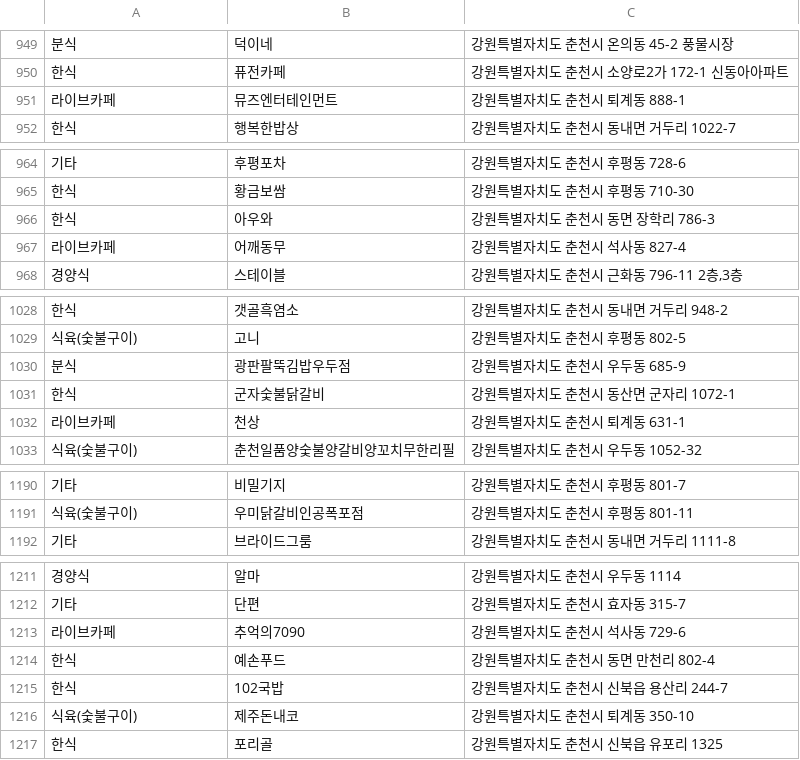
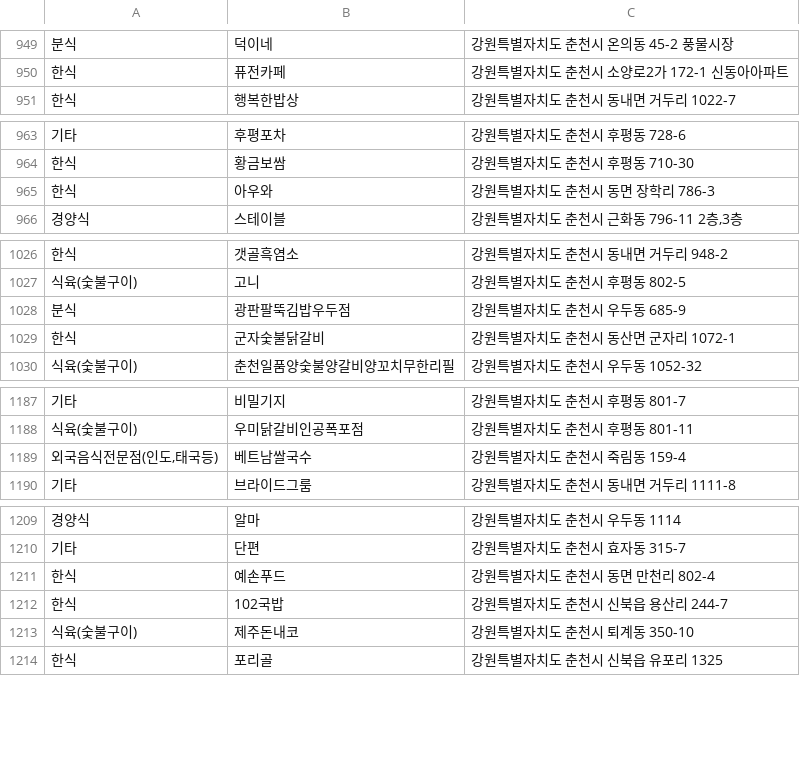
Before and after one commit to jinun02/Restaurant_List, a CSV file: 전국_음식점_정보csv/filter_file.csv, drawn as a sheet; only a part is shown, gaps mark what is left out; the diff covers the shown part only.

```diff
--- a/전국_음식점_정보csv/filter_file.csv
+++ b/전국_음식점_정보csv/filter_file.csv
@@ -950,3 +950,2 @@
 한식,퓨전카페,강원특별자치도 춘천시 소양로2가 172-1 신동아아파트
-라이브카페,뮤즈엔터테인먼트,강원특별자치도 춘천시 퇴계동 888-1
 한식,행복한밥상,강원특별자치도 춘천시 동내면 거두리 1022-7
@@ -966,3 +965,2 @@
 한식,아우와,강원특별자치도 춘천시 동면 장학리 786-3
-라이브카페,어깨동무,강원특별자치도 춘천시 석사동 827-4
 경양식,스테이블,"강원특별자치도 춘천시 근화동 796-11 2층,3층 "
@@ -1031,3 +1029,2 @@
 한식,군자숯불닭갈비,강원특별자치도 춘천시 동산면 군자리 1072-1
-라이브카페,천상,강원특별자치도 춘천시 퇴계동 631-1
 식육(숯불구이),춘천일품양숯불양갈비양꼬치무한리필,강원특별자치도 춘천시 우두동 1052-32
@@ -1191,2 +1188,3 @@
 식육(숯불구이),우미닭갈비인공폭포점,강원특별자치도 춘천시 후평동 801-11
+"외국음식전문점(인도,태국등)",베트남쌀국수,강원특별자치도 춘천시 죽림동 159-4
 기타,브라이드그룸,강원특별자치도 춘천시 동내면 거두리 1111-8
@@ -1212,3 +1210,2 @@
 기타,단편,강원특별자치도 춘천시 효자동 315-7
-라이브카페,추억의7090,강원특별자치도 춘천시 석사동 729-6
 한식,예손푸드,강원특별자치도 춘천시 동면 만천리 802-4
```
Also changed, not shown: 14 added rows and 32 removed rows elsewhere in this file, 전국_음식점_정보csv/title.csv, 3 other files.
